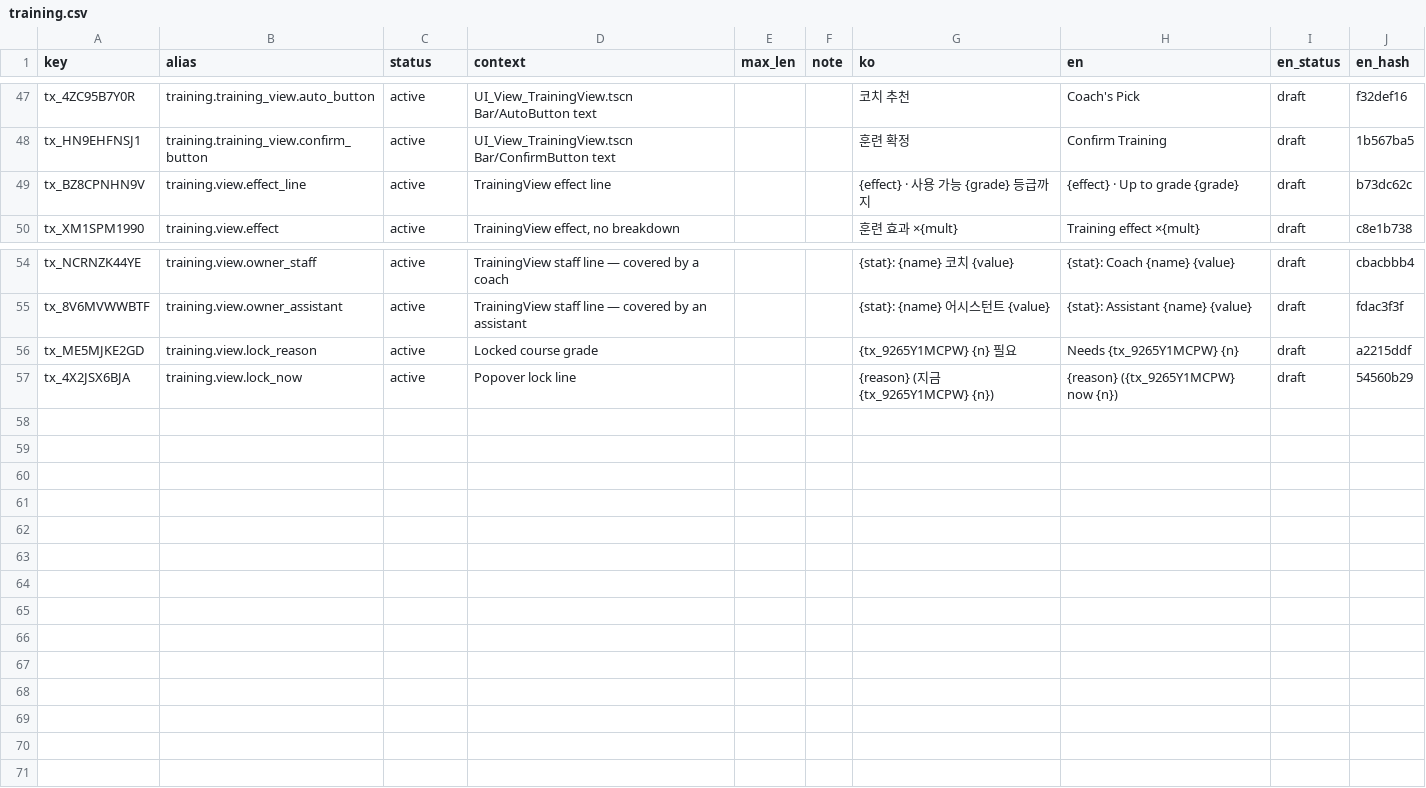
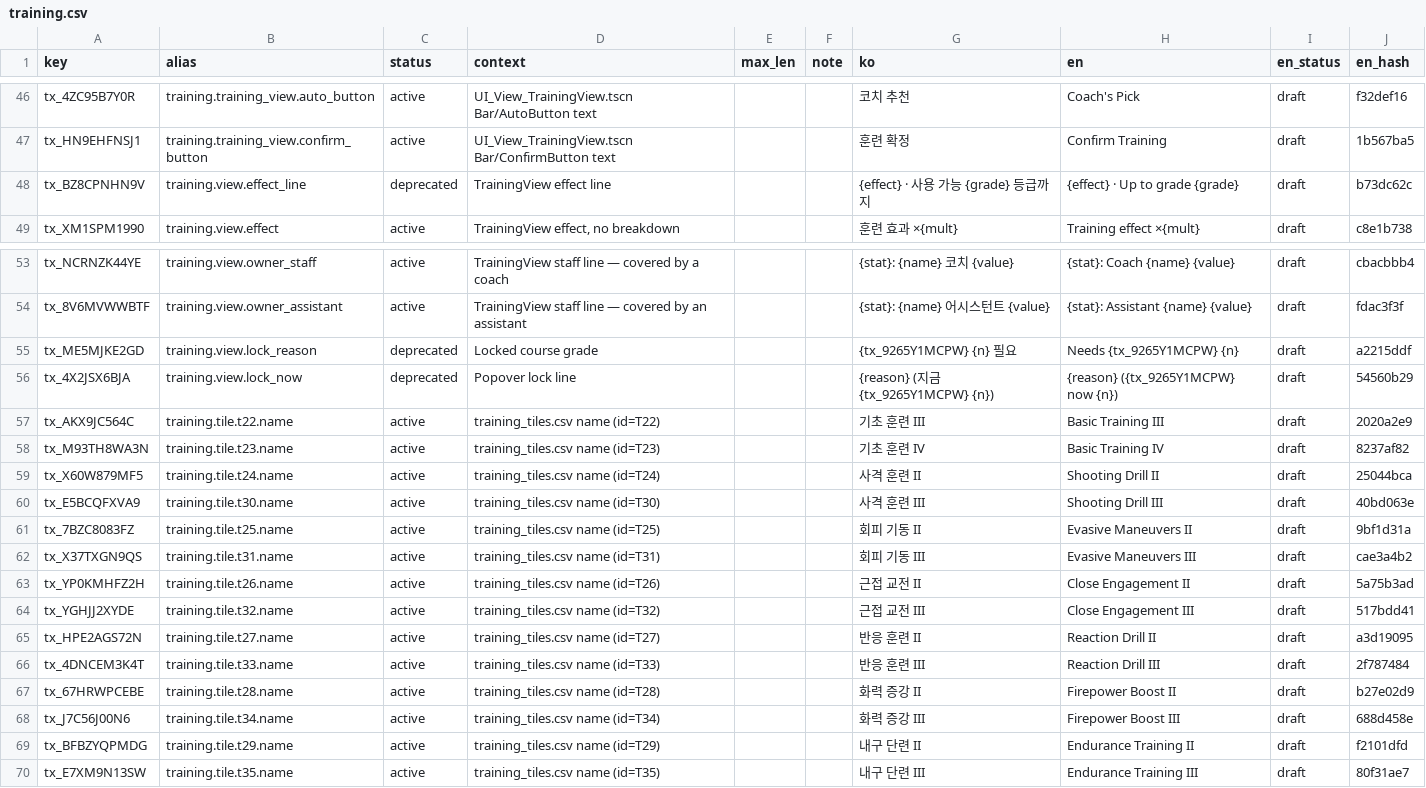
Before and after one commit to toniqat/esports-manager, a CSV file: data/l10n/src/training.csv, drawn as a sheet; only a part is shown, gaps mark what is left out; the diff covers the shown part only.

```diff
--- a/data/l10n/src/training.csv
+++ b/data/l10n/src/training.csv
@@ -48,3 +47,3 @@ tx_4ZC95B7Y0R,training.training_view.auto_button,active,UI_View_TrainingView.tsc
 tx_HN9EHFNSJ1,training.training_view.confirm_button,active,UI_View_TrainingView.tscn Bar/ConfirmButton text,,,훈련 확정,Confirm Training,draft,1b567ba5
-tx_BZ8CPNHN9V,training.view.effect_line,active,TrainingView effect line,,,{effect} · 사용 가능 {grade} 등급까지,{effect} · Up to grade {grade},draft,b73dc62c
+tx_BZ8CPNHN9V,training.view.effect_line,deprecated,TrainingView effect line,,,{effect} · 사용 가능 {grade} 등급까지,{effect} · Up to grade {grade},draft,b73dc62c
 tx_XM1SPM1990,training.view.effect,active,"TrainingView effect, no breakdown",,,훈련 효과 ×{mult},Training effect ×{mult},draft,c8e1b738
@@ -55,3 +54,17 @@ tx_NCRNZK44YE,training.view.owner_staff,active,TrainingView staff line — cover
 tx_8V6MVWWBTF,training.view.owner_assistant,active,TrainingView staff line — covered by an assistant,,,{stat}: {name} 어시스턴트 {value},{stat}: Assistant {name} {value},draft,fdac3f3f
-tx_ME5MJKE2GD,training.view.lock_reason,active,Locked course grade,,,{tx_9265Y1MCPW} {n} 필요,Needs {tx_9265Y1MCPW} {n},draft,a2215ddf
-tx_4X2JSX6BJA,training.view.lock_now,active,Popover lock line,,,{reason} (지금 {tx_9265Y1MCPW} {n}),{reason} ({tx_9265Y1MCPW} now {n}),draft,54560b29
+tx_ME5MJKE2GD,training.view.lock_reason,deprecated,Locked course grade,,,{tx_9265Y1MCPW} {n} 필요,Needs {tx_9265Y1MCPW} {n},draft,a2215ddf
+tx_4X2JSX6BJA,training.view.lock_now,deprecated,Popover lock line,,,{reason} (지금 {tx_9265Y1MCPW} {n}),{reason} ({tx_9265Y1MCPW} now {n}),draft,54560b29
+tx_AKX9JC564C,training.tile.t22.name,active,training_tiles.csv name (id=T22),,,기초 훈련 III,Basic Training III,draft,2020a2e9
+tx_M93TH8WA3N,training.tile.t23.name,active,training_tiles.csv name (id=T23),,,기초 훈련 IV,Basic Training IV,draft,8237af82
+tx_X60W879MF5,training.tile.t24.name,active,training_tiles.csv name (id=T24),,,사격 훈련 II,Shooting Drill II,draft,25044bca
+tx_E5BCQFXVA9,training.tile.t30.name,active,training_tiles.csv name (id=T30),,,사격 훈련 III,Shooting Drill III,draft,40bd063e
+tx_7BZC8083FZ,training.tile.t25.name,active,training_tiles.csv name (id=T25),,,회피 기동 II,Evasive Maneuvers II,draft,9bf1d31a
+tx_X37TXGN9QS,training.tile.t31.name,active,training_tiles.csv name (id=T31),,,회피 기동 III,Evasive Maneuvers III,draft,cae3a4b2
+tx_YP0KMHFZ2H,training.tile.t26.name,active,training_tiles.csv name (id=T26),,,근접 교전 II,Close Engagement II,draft,5a75b3ad
+tx_YGHJJ2XYDE,training.tile.t32.name,active,training_tiles.csv name (id=T32),,,근접 교전 III,Close Engagement III,draft,517bdd41
+tx_HPE2AGS72N,training.tile.t27.name,active,training_tiles.csv name (id=T27),,,반응 훈련 II,Reaction Drill II,draft,a3d19095
+tx_4DNCEM3K4T,training.tile.t33.name,active,training_tiles.csv name (id=T33),,,반응 훈련 III,Reaction Drill III,draft,2f787484
+tx_67HRWPCEBE,training.tile.t28.name,active,training_tiles.csv name (id=T28),,,화력 증강 II,Firepower Boost II,draft,b27e02d9
+tx_J7C56J00N6,training.tile.t34.name,active,training_tiles.csv name (id=T34),,,화력 증강 III,Firepower Boost III,draft,688d458e
+tx_BFBZYQPMDG,training.tile.t29.name,active,training_tiles.csv name (id=T29),,,내구 단련 II,Endurance Training II,draft,f2101dfd
+tx_E7XM9N13SW,training.tile.t35.name,active,training_tiles.csv name (id=T35),,,내구 단련 III,Endurance Training III,draft,80f31ae7
```
Also changed, not shown: 1 removed row and 24 edited cells elsewhere in this file, data/csv/training_tiles.csv, 10 other files.
